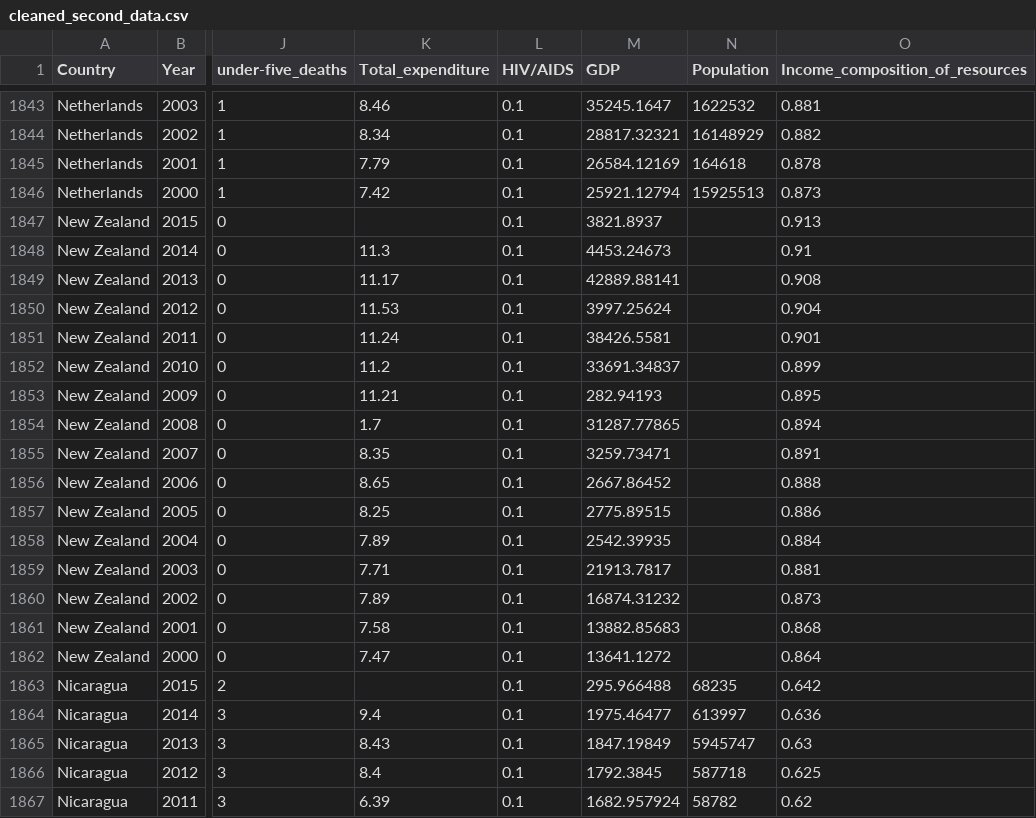
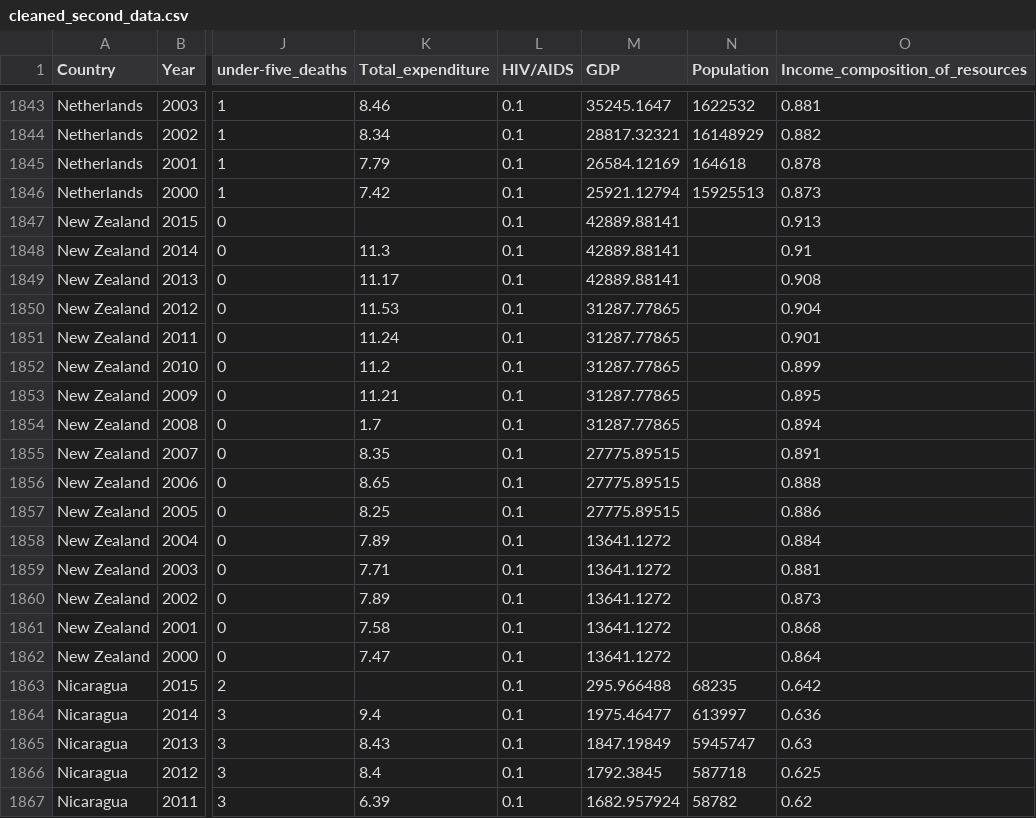
Before and after one commit to Avi0310/assignment2, a CSV file: Data/cleaned_second_data.csv, drawn as a sheet; only a part is shown, gaps mark what is left out; the diff covers the shown part only; the diff names each change by its address in the sheet, - before the commit and + after, or states it on an @@ line.

```diff
--- a/Data/cleaned_second_data.csv
+++ b/Data/cleaned_second_data.csv
-M1847 (GDP): 3821.8937
+M1847 (GDP): 42889.88141
-M1848 (GDP): 4453.24673
+M1848 (GDP): 42889.88141
-M1850 (GDP): 3997.25624
+M1850 (GDP): 31287.77865
-M1851 (GDP): 38426.5581
+M1851 (GDP): 31287.77865
-M1852 (GDP): 33691.34837
+M1852 (GDP): 31287.77865
-M1853 (GDP): 282.94193
+M1853 (GDP): 31287.77865
-M1855 (GDP): 3259.73471
+M1855 (GDP): 27775.89515
-M1856 (GDP): 2667.86452
+M1856 (GDP): 27775.89515
-M1857 (GDP): 2775.89515
+M1857 (GDP): 27775.89515
-M1858 (GDP): 2542.39935
+M1858 (GDP): 13641.1272
-M1859 (GDP): 21913.7817
+M1859 (GDP): 13641.1272
-M1860 (GDP): 16874.31232
+M1860 (GDP): 13641.1272
-M1861 (GDP): 13882.85683
+M1861 (GDP): 13641.1272
```
Also changed, not shown: 26 edited cells elsewhere in this file, 4 other files.
